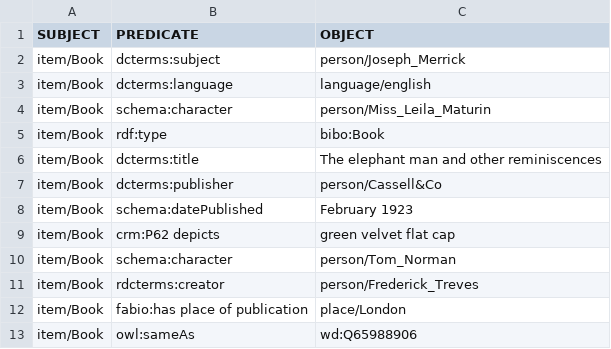
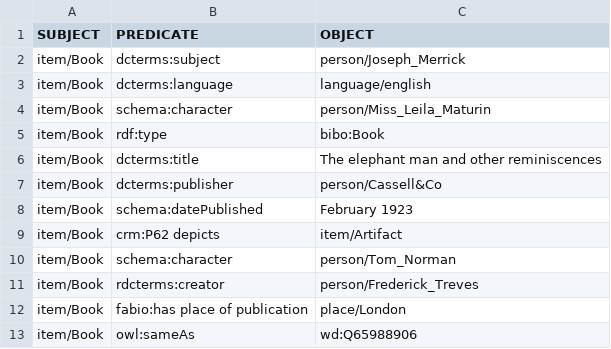
Before and after one commit to the-elephant-man/project, a CSV file: items-csv/book.CSV, drawn as a sheet; the diff names each change by its address in the sheet, - before the commit and + after, or states it on an @@ line.

Commit message:
Update book.CSV

```diff
--- a/items-csv/book.CSV
+++ b/items-csv/book.CSV
-C9 (OBJECT): green velvet flat cap
+C9 (OBJECT): item/Artifact
```
